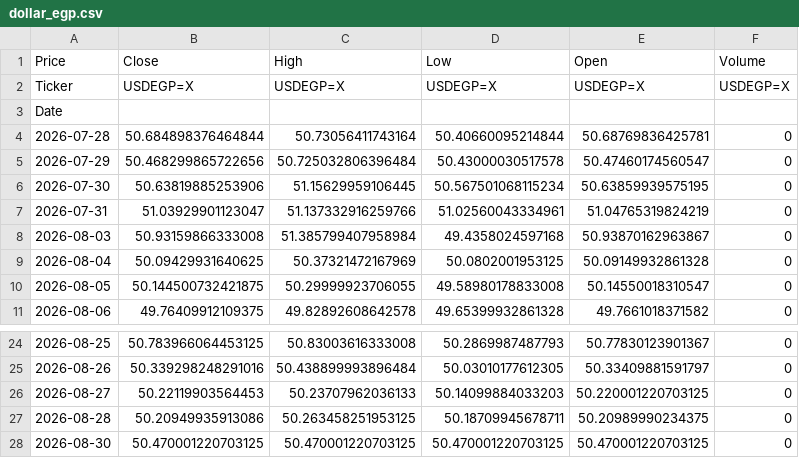
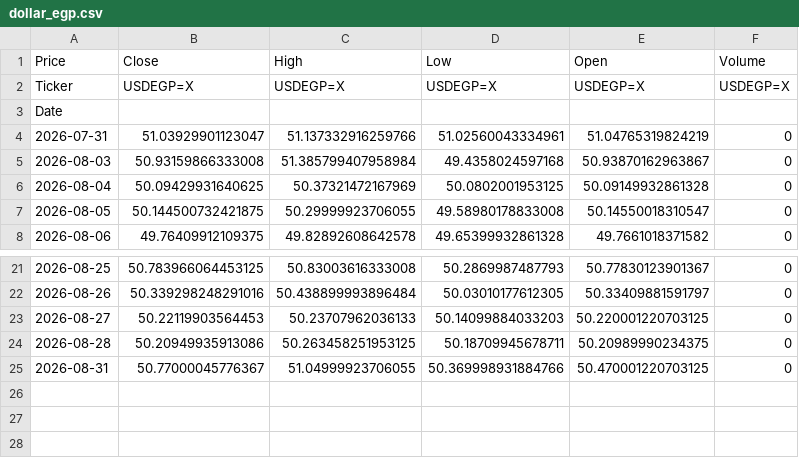
Before and after one commit to abdelaalahmed/gold-market-pipeline, a CSV file: dollar_egp.csv, drawn as a sheet; only a part is shown, gaps mark what is left out.

```diff
--- a/dollar_egp.csv
+++ b/dollar_egp.csv
@@ -3,5 +3,2 @@ Ticker,USDEGP=X,USDEGP=X,USDEGP=X,USDEGP=X,USDEGP=X
 Date,,,,,
-2026-07-28,50.684898376464844,50.73056411743164,50.40660095214844,50.68769836425781,0
-2026-07-29,50.468299865722656,50.725032806396484,50.43000030517578,50.47460174560547,0
-2026-07-30,50.63819885253906,51.15629959106445,50.567501068115234,50.63859939575195,0
 2026-07-31,51.03929901123047,51.137332916259766,51.02560043334961,51.04765319824219,0
@@ -27,2 +24,2 @@ Date,,,,,
 2026-08-28,50.20949935913086,50.263458251953125,50.18709945678711,50.20989990234375,0
-2026-08-30,50.470001220703125,50.470001220703125,50.470001220703125,50.470001220703125,0
+2026-08-31,50.77000045776367,51.04999923706055,50.369998931884766,50.470001220703125,0
```
Also changed, not shown: gold_data.csv, oil_data.csv.
